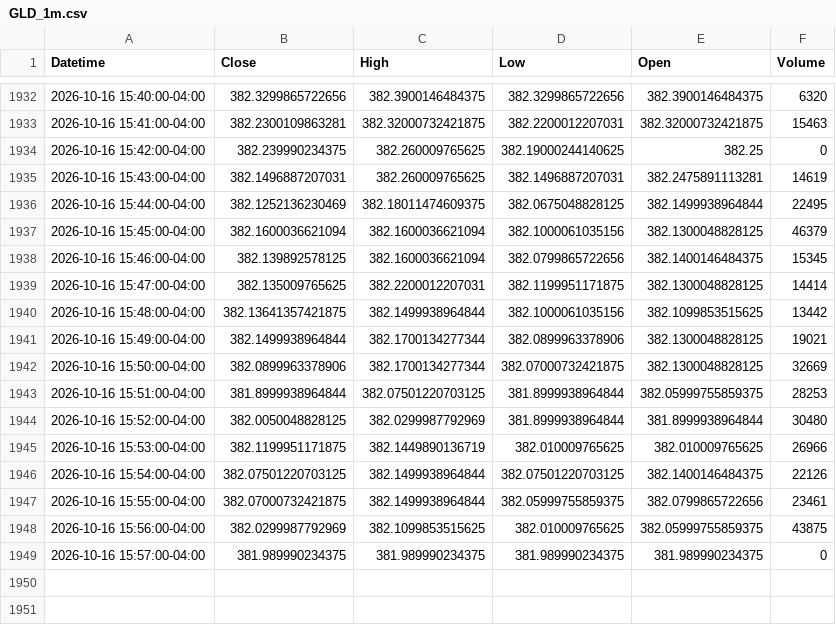
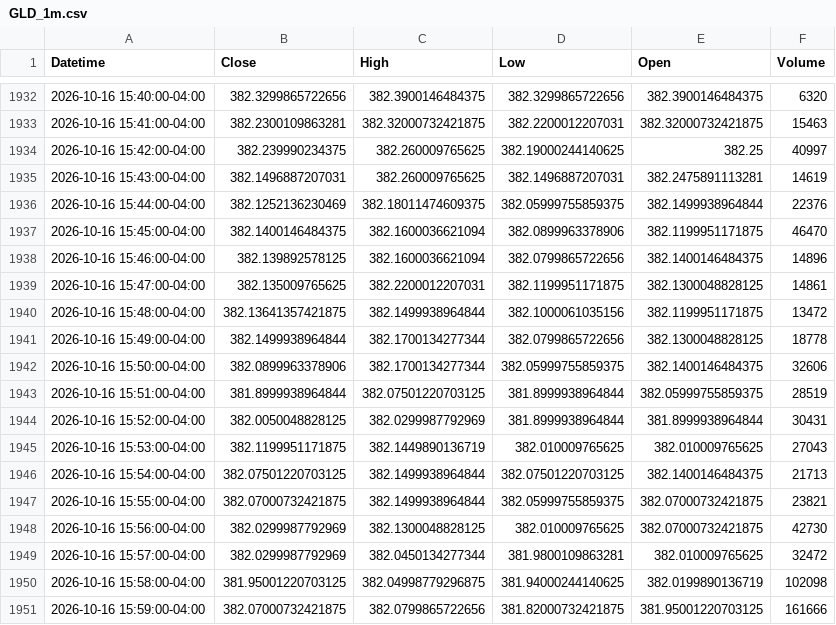
Before and after one commit to Uriel-tech88/quant-swarm, a CSV file: raw/GLD_1m.csv, drawn as a sheet; only a part is shown, gaps mark what is left out.

```diff
--- a/raw/GLD_1m.csv
+++ b/raw/GLD_1m.csv
@@ -1933,17 +1933,19 @@ Datetime,Close,High,Low,Open,Volume
 2026-10-16 15:41:00-04:00,382.2300109863281,382.32000732421875,382.2200012207031,382.32000732421875,15463
-2026-10-16 15:42:00-04:00,382.239990234375,382.260009765625,382.19000244140625,382.25,0
+2026-10-16 15:42:00-04:00,382.239990234375,382.260009765625,382.19000244140625,382.25,40997
 2026-10-16 15:43:00-04:00,382.1496887207031,382.260009765625,382.1496887207031,382.2475891113281,14619
-2026-10-16 15:44:00-04:00,382.1252136230469,382.18011474609375,382.0675048828125,382.1499938964844,22495
-2026-10-16 15:45:00-04:00,382.1600036621094,382.1600036621094,382.1000061035156,382.1300048828125,46379
-2026-10-16 15:46:00-04:00,382.139892578125,382.1600036621094,382.0799865722656,382.1400146484375,15345
-2026-10-16 15:47:00-04:00,382.135009765625,382.2200012207031,382.1199951171875,382.1300048828125,14414
-2026-10-16 15:48:00-04:00,382.13641357421875,382.1499938964844,382.1000061035156,382.1099853515625,13442
-2026-10-16 15:49:00-04:00,382.1499938964844,382.1700134277344,382.0899963378906,382.1300048828125,19021
-2026-10-16 15:50:00-04:00,382.0899963378906,382.1700134277344,382.07000732421875,382.1300048828125,32669
-2026-10-16 15:51:00-04:00,381.8999938964844,382.07501220703125,381.8999938964844,382.05999755859375,28253
-2026-10-16 15:52:00-04:00,382.0050048828125,382.0299987792969,381.8999938964844,381.8999938964844,30480
-2026-10-16 15:53:00-04:00,382.1199951171875,382.1449890136719,382.010009765625,382.010009765625,26966
-2026-10-16 15:54:00-04:00,382.07501220703125,382.1499938964844,382.07501220703125,382.1400146484375,22126
-2026-10-16 15:55:00-04:00,382.07000732421875,382.1499938964844,382.05999755859375,382.0799865722656,23461
-2026-10-16 15:56:00-04:00,382.0299987792969,382.1099853515625,382.010009765625,382.05999755859375,43875
-2026-10-16 15:57:00-04:00,381.989990234375,381.989990234375,381.989990234375,381.989990234375,0
+2026-10-16 15:44:00-04:00,382.1252136230469,382.18011474609375,382.05999755859375,382.1499938964844,22376
+2026-10-16 15:45:00-04:00,382.1400146484375,382.1600036621094,382.0899963378906,382.1199951171875,46470
+2026-10-16 15:46:00-04:00,382.139892578125,382.1600036621094,382.0799865722656,382.1400146484375,14896
+2026-10-16 15:47:00-04:00,382.135009765625,382.2200012207031,382.1199951171875,382.1300048828125,14861
+2026-10-16 15:48:00-04:00,382.13641357421875,382.1499938964844,382.1000061035156,382.1199951171875,13472
+2026-10-16 15:49:00-04:00,382.1499938964844,382.1700134277344,382.0799865722656,382.1300048828125,18778
+2026-10-16 15:50:00-04:00,382.0899963378906,382.1700134277344,382.05999755859375,382.1400146484375,32606
+2026-10-16 15:51:00-04:00,381.8999938964844,382.07501220703125,381.8999938964844,382.05999755859375,28519
+2026-10-16 15:52:00-04:00,382.0050048828125,382.0299987792969,381.8999938964844,381.8999938964844,30431
+2026-10-16 15:53:00-04:00,382.1199951171875,382.1449890136719,382.010009765625,382.010009765625,27043
+2026-10-16 15:54:00-04:00,382.07501220703125,382.1499938964844,382.07501220703125,382.1400146484375,21713
+2026-10-16 15:55:00-04:00,382.07000732421875,382.1499938964844,382.05999755859375,382.07000732421875,23821
+2026-10-16 15:56:00-04:00,382.0299987792969,382.1300048828125,382.010009765625,382.07000732421875,42730
+2026-10-16 15:57:00-04:00,382.0299987792969,382.0450134277344,381.9800109863281,382.010009765625,32472
+2026-10-16 15:58:00-04:00,381.95001220703125,382.04998779296875,381.94000244140625,382.0199890136719,102098
+2026-10-16 15:59:00-04:00,382.07000732421875,382.0799865722656,381.82000732421875,381.95001220703125,161666
```
Also changed, not shown: raw/EURUSDX_1m.csv, raw/GBPUSDX_1m.csv, 23 other files.
